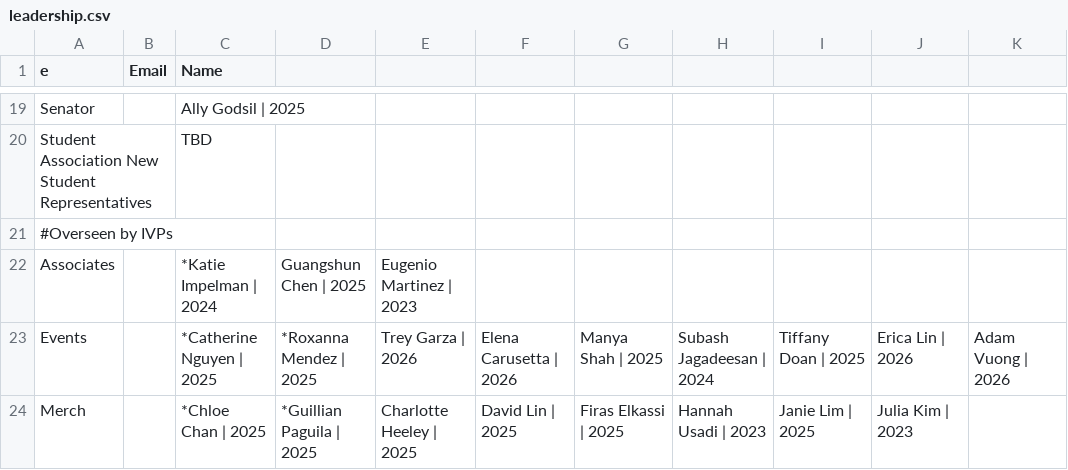
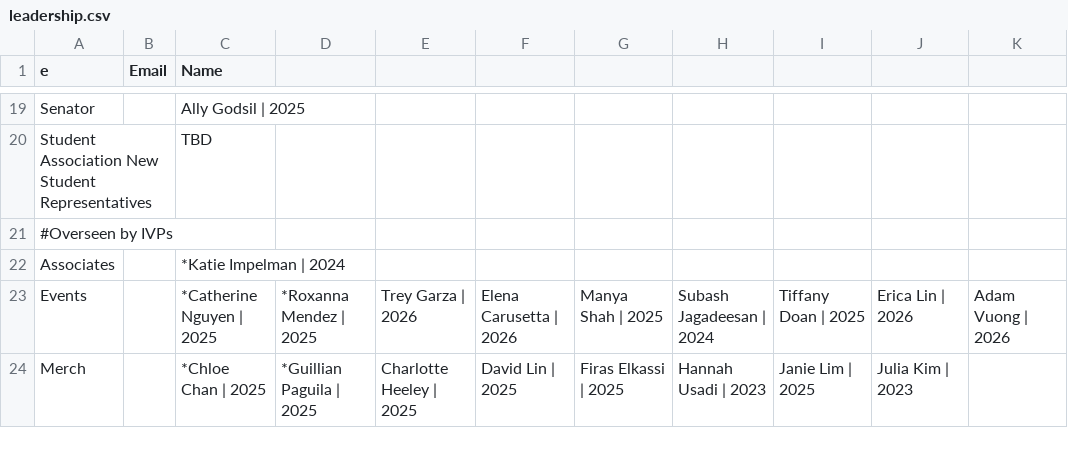
Before and after one commit to WRCWebmasters/WRC-Website, a CSV file: pages/config/leadership.csv, drawn as a sheet; only a part is shown, gaps mark what is left out; the diff names each change by its address in the sheet, - before the commit and + after, or states it on an @@ line.

```diff
--- a/pages/config/leadership.csv
+++ b/pages/config/leadership.csv
-D22: Guangshun Chen | 2025
+D22: (empty)
-E22: Eugenio Martinez | 2023
+E22: (empty)
```
Also changed, not shown: 1 other file.
